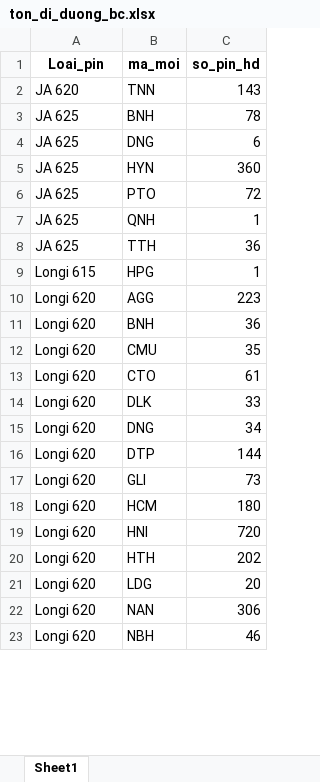
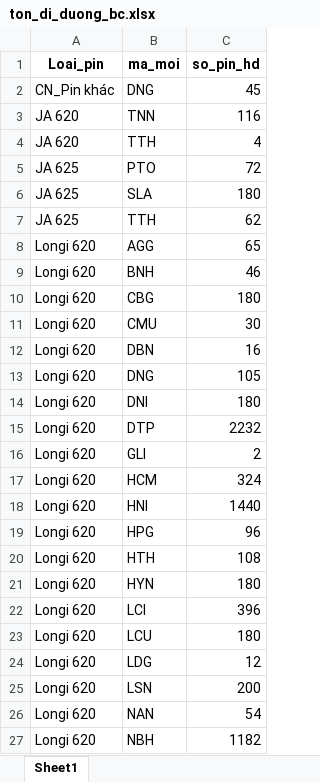
Before and after one commit to Nhunggg1612/dashboard_tonkho_tampin, an Excel workbook: data/ton_di_duong_bc.xlsx, sheet Sheet1, drawn as a sheet; only a part is shown; values as stored, in another font and other column widths than the file's, no borders; removed rows and columns are numbered as before the commit, all else as after; the diff covers the shown part only; the diff names each change by its address in the sheet, - before the commit and + after, or states it on an @@ line.

```diff
--- a/data/ton_di_duong_bc.xlsx (sheet Sheet1)
+++ b/data/ton_di_duong_bc.xlsx (sheet Sheet1)
+row 2: CN_Pin khác | DNG | 45
-C3 (so_pin_hd): 143
+C3 (so_pin_hd): 116
-row 3: JA 625 | BNH | 78
-row 4: JA 625 | DNG | 6
-row 5: JA 625 | HYN | 360
+row 4: JA 620 | TTH | 4
-B6 (ma_moi): QNH
+B6 (ma_moi): SLA
-C6 (so_pin_hd): 1
+C6 (so_pin_hd): 180
-C7 (so_pin_hd): 36
+C7 (so_pin_hd): 62
-row 9: Longi 615 | HPG | 1
-C8 (so_pin_hd): 223
+C8 (so_pin_hd): 65
-C9 (so_pin_hd): 36
+C9 (so_pin_hd): 46
+row 10: Longi 620 | CBG | 180
-C11 (so_pin_hd): 35
+C11 (so_pin_hd): 30
-row 13: Longi 620 | CTO | 61
-B12 (ma_moi): DLK
+B12 (ma_moi): DBN
-C12 (so_pin_hd): 33
+C12 (so_pin_hd): 16
-C13 (so_pin_hd): 34
+C13 (so_pin_hd): 105
+row 14: Longi 620 | DNI | 180
-C15 (so_pin_hd): 144
+C15 (so_pin_hd): 2232
-C16 (so_pin_hd): 73
+C16 (so_pin_hd): 2
-C17 (so_pin_hd): 180
+C17 (so_pin_hd): 324
-C18 (so_pin_hd): 720
+C18 (so_pin_hd): 1440
+row 19: Longi 620 | HPG | 96
-C20 (so_pin_hd): 202
+C20 (so_pin_hd): 108
+row 21: Longi 620 | HYN | 180
+row 22: Longi 620 | LCI | 396
+row 23: Longi 620 | LCU | 180
-C24 (so_pin_hd): 20
+C24 (so_pin_hd): 12
+row 25: Longi 620 | LSN | 200
-C26 (so_pin_hd): 306
+C26 (so_pin_hd): 54
-C27 (so_pin_hd): 46
+C27 (so_pin_hd): 1182
```
Also changed, not shown: 1 removed row and 10 edited cells elsewhere in this sheet, data/nv_aio_bc.xlsx, data/ton_chuanhap.xlsx, 6 other files.
